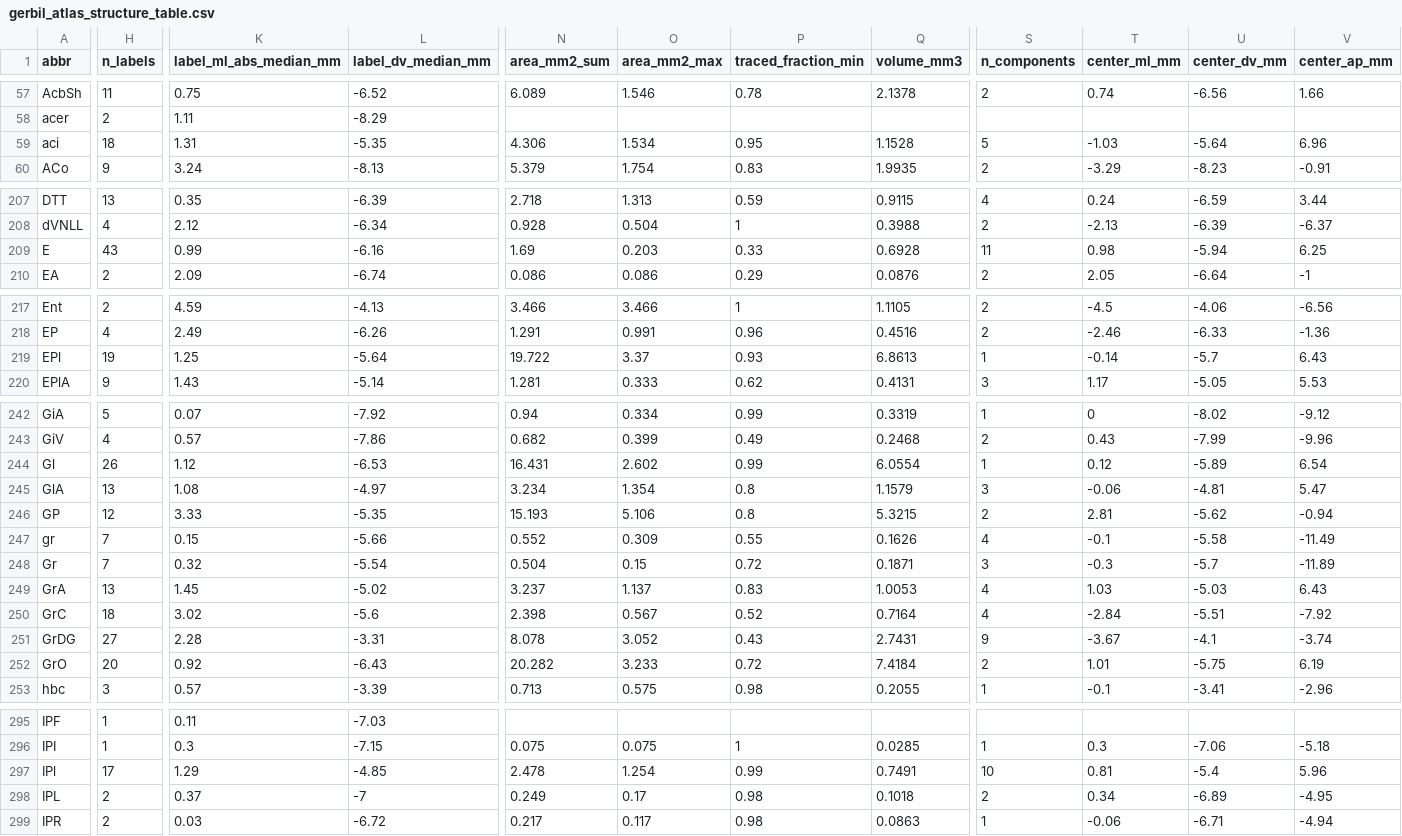
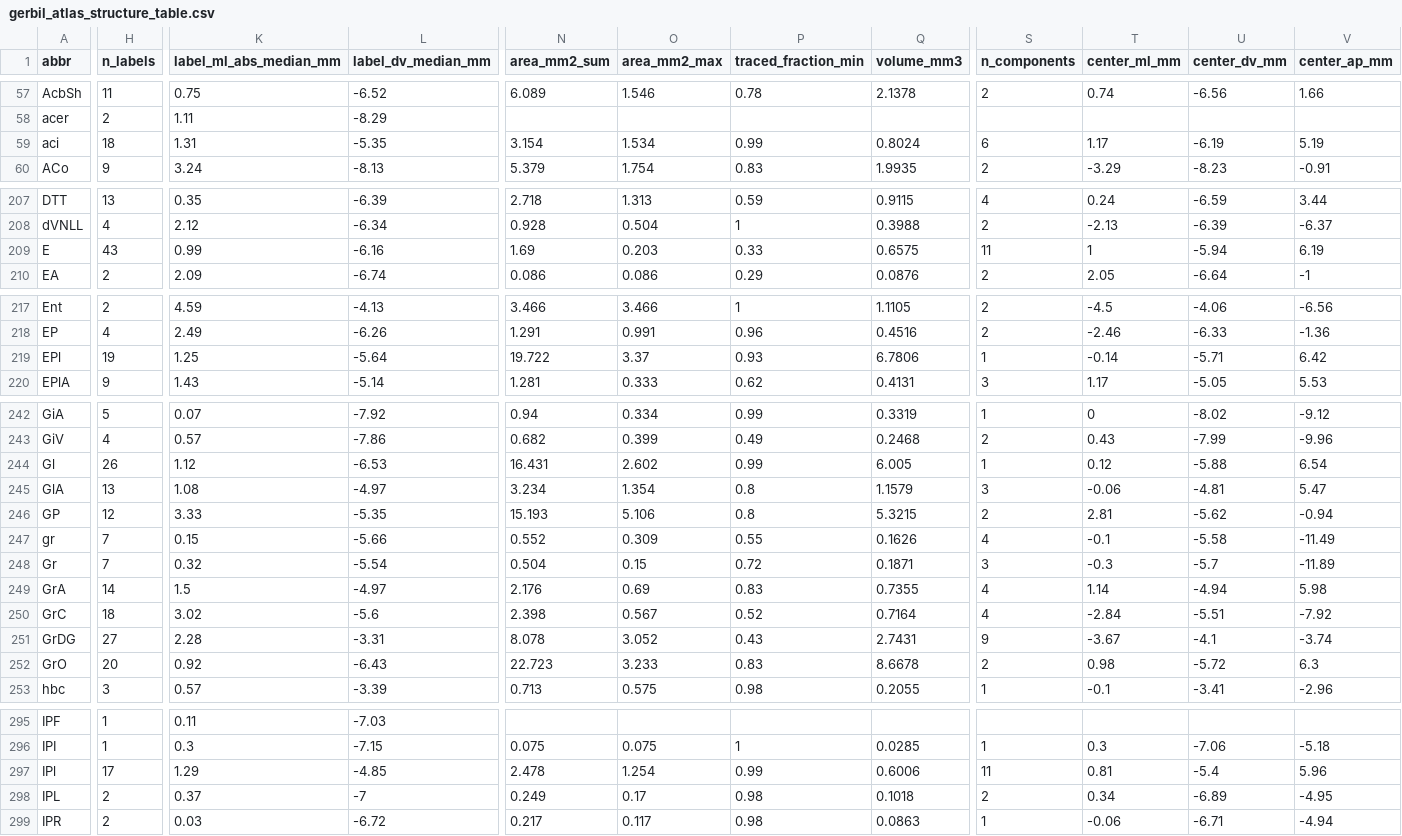
Before and after one commit to dstolz/GerbilAtlasExplorer, a CSV file: data/gerbil_atlas_structure_table.csv, drawn as a sheet; only a part is shown, gaps mark what is left out; the diff covers the shown part only; the diff names each change by its address in the sheet, - before the commit and + after, or states it on an @@ line.

```diff
--- a/data/gerbil_atlas_structure_table.csv
+++ b/data/gerbil_atlas_structure_table.csv
-N59 (area_mm2_sum): 4.306
+N59 (area_mm2_sum): 3.154
-P59 (traced_fraction_min): 0.95
+P59 (traced_fraction_min): 0.99
-Q59 (volume_mm3): 1.1528
+Q59 (volume_mm3): 0.8024
-S59 (n_components): 5
+S59 (n_components): 6
-T59 (center_ml_mm): -1.03
+T59 (center_ml_mm): 1.17
-U59 (center_dv_mm): -5.64
+U59 (center_dv_mm): -6.19
-V59 (center_ap_mm): 6.96
+V59 (center_ap_mm): 5.19
-Q209 (volume_mm3): 0.6928
+Q209 (volume_mm3): 0.6575
-T209 (center_ml_mm): 0.98
+T209 (center_ml_mm): 1
-V209 (center_ap_mm): 6.25
+V209 (center_ap_mm): 6.19
-Q219 (volume_mm3): 6.8613
+Q219 (volume_mm3): 6.7806
-U219 (center_dv_mm): -5.7
+U219 (center_dv_mm): -5.71
-V219 (center_ap_mm): 6.43
+V219 (center_ap_mm): 6.42
-Q244 (volume_mm3): 6.0554
+Q244 (volume_mm3): 6.005
-U244 (center_dv_mm): -5.89
+U244 (center_dv_mm): -5.88
-H249 (n_labels): 13
+H249 (n_labels): 14
-K249 (label_ml_abs_median_mm): 1.45
+K249 (label_ml_abs_median_mm): 1.5
-L249 (label_dv_median_mm): -5.02
+L249 (label_dv_median_mm): -4.97
-N249 (area_mm2_sum): 3.237
+N249 (area_mm2_sum): 2.176
-O249 (area_mm2_max): 1.137
+O249 (area_mm2_max): 0.69
-Q249 (volume_mm3): 1.0053
+Q249 (volume_mm3): 0.7355
-T249 (center_ml_mm): 1.03
+T249 (center_ml_mm): 1.14
-U249 (center_dv_mm): -5.03
+U249 (center_dv_mm): -4.94
-V249 (center_ap_mm): 6.43
+V249 (center_ap_mm): 5.98
-N252 (area_mm2_sum): 20.282
+N252 (area_mm2_sum): 22.723
-P252 (traced_fraction_min): 0.72
+P252 (traced_fraction_min): 0.83
-Q252 (volume_mm3): 7.4184
+Q252 (volume_mm3): 8.6678
-T252 (center_ml_mm): 1.01
+T252 (center_ml_mm): 0.98
-U252 (center_dv_mm): -5.75
+U252 (center_dv_mm): -5.72
-V252 (center_ap_mm): 6.19
+V252 (center_ap_mm): 6.3
-Q297 (volume_mm3): 0.7491
+Q297 (volume_mm3): 0.6006
-S297 (n_components): 10
+S297 (n_components): 11
```
Also changed, not shown: 1 edited cell elsewhere in this file, data/gerbil_atlas_labels.csv, 19 other files.
